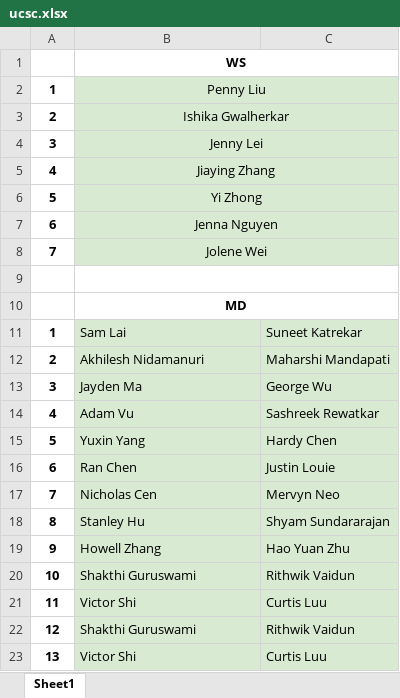
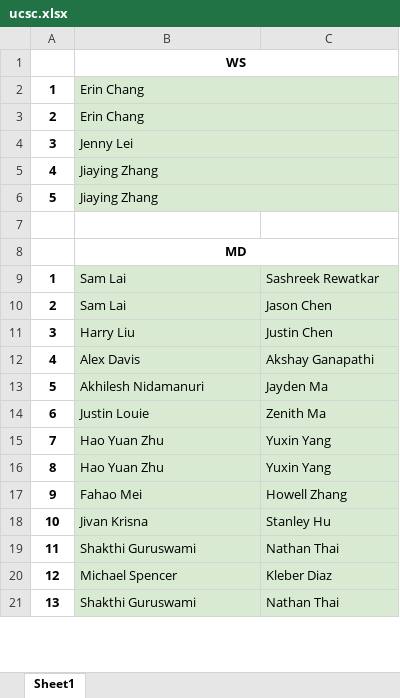
Before and after one commit to Sakidoe/Badminton-TriMeet-Calculator, an Excel workbook: ucsc.xlsx, sheet Sheet1, drawn as a sheet; only a part is shown; values as stored, in another font and other column widths than the file's, no borders; charts and pictures not drawn; removed rows and columns are numbered as before the commit, all else as after; the diff covers the shown part only; the diff names each change by its address in the sheet, - before the commit and + after, or states it on an @@ line.

```diff
--- a/ucsc.xlsx (sheet Sheet1)
+++ b/ucsc.xlsx (sheet Sheet1)
-B2: Penny Liu
+B2: Erin Chang
-B2:B6 alignment: center
+B2:B6 alignment: left
-B3: Ishika Gwalherkar
+B3: Erin Chang
-B6: Yi Zhong
+B6: Jiaying Zhang
-row 7: 6 | Jenna Nguyen
-row 8: 7 | Jolene Wei
-B9:C9 merged
-C9: Suneet Katrekar
+C9: Sashreek Rewatkar
-B10: Akhilesh Nidamanuri
+B10: Sam Lai
-C10: Maharshi Mandapati
+C10: Jason Chen
-B11: Jayden Ma
+B11: Harry Liu
-C11: George Wu
+C11: Justin Chen
-B12: Adam Vu
+B12: Alex Davis
-C12: Sashreek Rewatkar
+C12: Akshay Ganapathi
-B13: Yuxin Yang
+B13: Akhilesh Nidamanuri
-C13: Hardy Chen
+C13: Jayden Ma
-B14: Ran Chen
+B14: Justin Louie
-C14: Justin Louie
+C14: Zenith Ma
-B15: Nicholas Cen
+B15: Hao Yuan Zhu
-C15: Mervyn Neo
+C15: Yuxin Yang
-B16: Stanley Hu
+B16: Hao Yuan Zhu
-C16: Shyam Sundararajan
+C16: Yuxin Yang
-B17: Howell Zhang
+B17: Fahao Mei
-C17: Hao Yuan Zhu
+C17: Howell Zhang
-B18: Shakthi Guruswami
+B18: Jivan Krisna
-C18: Rithwik Vaidun
+C18: Stanley Hu
-B19: Victor Shi
+B19: Shakthi Guruswami
-C19: Curtis Luu
+C19: Nathan Thai
-B20: Shakthi Guruswami
+B20: Michael Spencer
-C20: Rithwik Vaidun
+C20: Kleber Diaz
-B21: Victor Shi
+B21: Shakthi Guruswami
-C21: Curtis Luu
+C21: Nathan Thai
```
Also changed, not shown: 5 added rows, 5 removed rows, 28 edited cells and cell formats elsewhere in this sheet, conflict_report.xlsx, result.xlsx, 10 other files.
